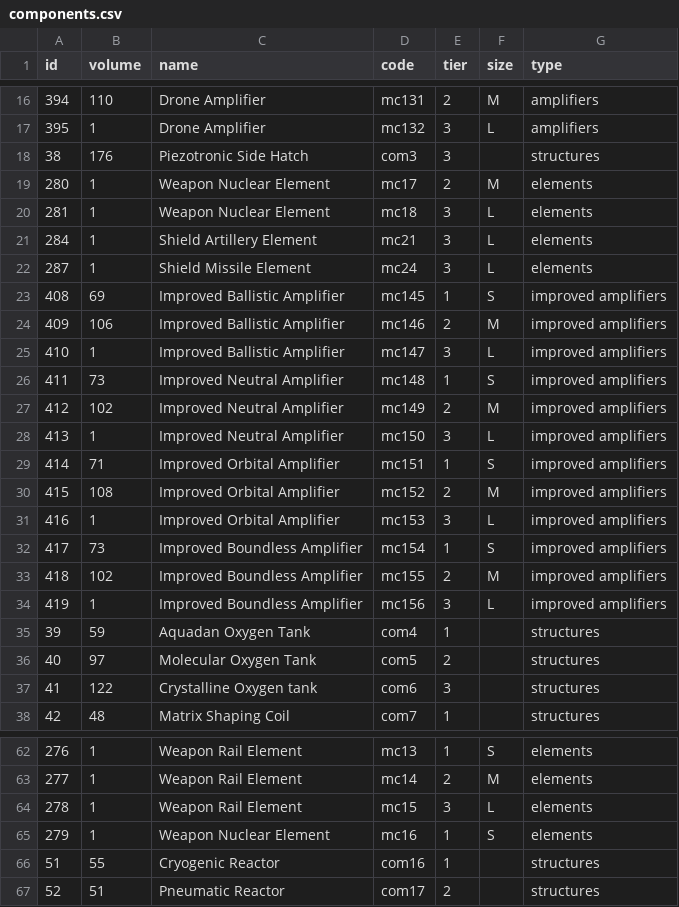
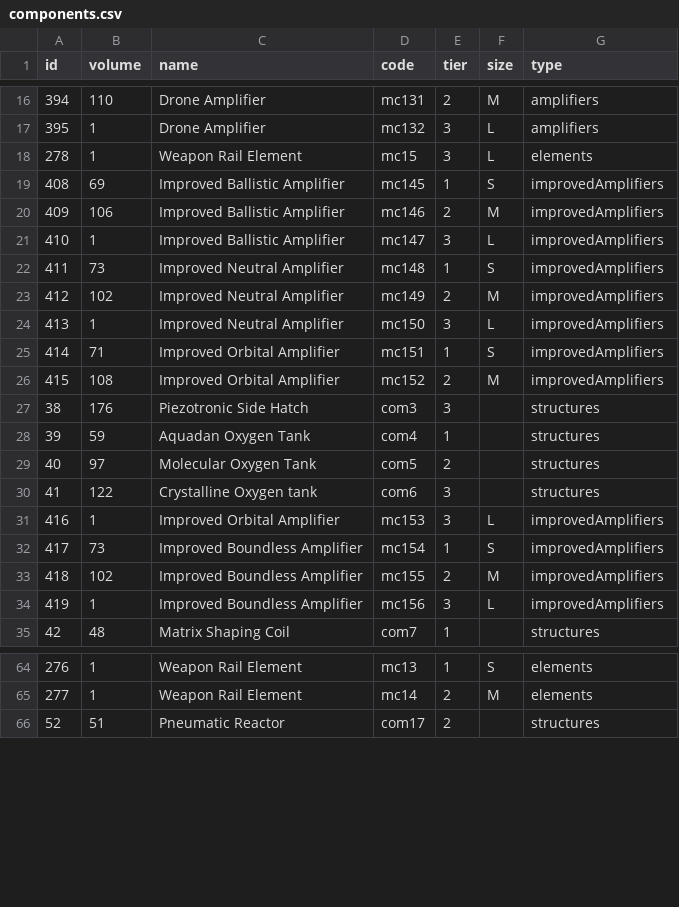
Before and after one commit to SomethingOffal/FS_API, a CSV file: components.csv, drawn as a sheet; only a part is shown, gaps mark what is left out; the diff covers the shown part only.

```diff
--- a/components.csv
+++ b/components.csv
@@ -17,19 +17,12 @@ id,volume,name,code,tier,size,type
 395,1,Drone Amplifier,mc132,3,L,amplifiers
+278,1,Weapon Rail Element,mc15,3,L,elements
+408,69,Improved Ballistic Amplifier,mc145,1,S,improvedAmplifiers
+409,106,Improved Ballistic Amplifier,mc146,2,M,improvedAmplifiers
+410,1,Improved Ballistic Amplifier,mc147,3,L,improvedAmplifiers
+411,73,Improved Neutral Amplifier,mc148,1,S,improvedAmplifiers
+412,102,Improved Neutral Amplifier,mc149,2,M,improvedAmplifiers
+413,1,Improved Neutral Amplifier,mc150,3,L,improvedAmplifiers
+414,71,Improved Orbital Amplifier,mc151,1,S,improvedAmplifiers
+415,108,Improved Orbital Amplifier,mc152,2,M,improvedAmplifiers
 38,176,Piezotronic Side Hatch,com3,3,,structures
-280,1,Weapon Nuclear Element,mc17,2,M,elements
-281,1,Weapon Nuclear Element,mc18,3,L,elements
-284,1,Shield Artillery Element,mc21,3,L,elements
-287,1,Shield Missile Element,mc24,3,L,elements
-408,69,Improved Ballistic Amplifier,mc145,1,S,improved amplifiers
-409,106,Improved Ballistic Amplifier,mc146,2,M,improved amplifiers
-410,1,Improved Ballistic Amplifier,mc147,3,L,improved amplifiers
-411,73,Improved Neutral Amplifier,mc148,1,S,improved amplifiers
-412,102,Improved Neutral Amplifier,mc149,2,M,improved amplifiers
-413,1,Improved Neutral Amplifier,mc150,3,L,improved amplifiers
-414,71,Improved Orbital Amplifier,mc151,1,S,improved amplifiers
-415,108,Improved Orbital Amplifier,mc152,2,M,improved amplifiers
-416,1,Improved Orbital Amplifier,mc153,3,L,improved amplifiers
-417,73,Improved Boundless Amplifier,mc154,1,S,improved amplifiers
-418,102,Improved Boundless Amplifier,mc155,2,M,improved amplifiers
-419,1,Improved Boundless Amplifier,mc156,3,L,improved amplifiers
 39,59,Aquadan Oxygen Tank,com4,1,,structures
@@ -37,2 +30,6 @@ id,volume,name,code,tier,size,type
 41,122,Crystalline Oxygen tank,com6,3,,structures
+416,1,Improved Orbital Amplifier,mc153,3,L,improvedAmplifiers
+417,73,Improved Boundless Amplifier,mc154,1,S,improvedAmplifiers
+418,102,Improved Boundless Amplifier,mc155,2,M,improvedAmplifiers
+419,1,Improved Boundless Amplifier,mc156,3,L,improvedAmplifiers
 42,48,Matrix Shaping Coil,com7,1,,structures
@@ -63,5 +65,2 @@ id,volume,name,code,tier,size,type
 277,1,Weapon Rail Element,mc14,2,M,elements
-278,1,Weapon Rail Element,mc15,3,L,elements
-279,1,Weapon Nuclear Element,mc16,1,S,elements
-51,55,Cryogenic Reactor,com16,1,,structures
 52,51,Pneumatic Reactor,com17,2,,structures
```
Also changed, not shown: 1 moved row elsewhere in this file, component_resource_requirements.csv, mining_requirements.csv, 6 other files.
